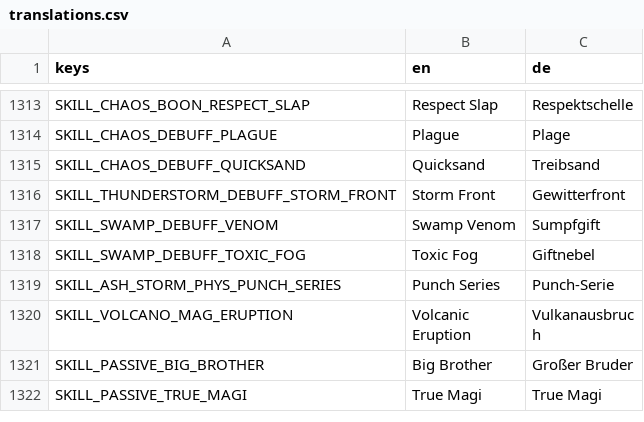
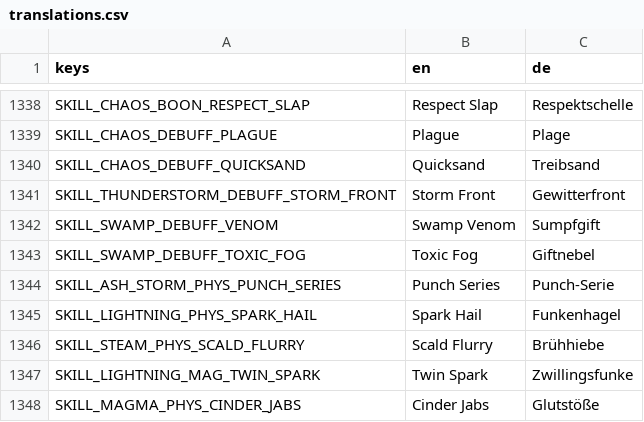
Before and after one commit to GaraGentor/Nord-Falls, a CSV file: localization/translations.csv, drawn as a sheet; only a part is shown, gaps mark what is left out; the shorter side is filled out with more unchanged rows; the diff covers the shown part only.

```diff
--- a/localization/translations.csv
+++ b/localization/translations.csv
@@ -1339 +1364,5 @@ SKILL_SWAMP_DEBUFF_TOXIC_FOG,Toxic Fog,Giftnebel
 SKILL_ASH_STORM_PHYS_PUNCH_SERIES,Punch Series,Punch-Serie
+SKILL_LIGHTNING_PHYS_SPARK_HAIL,Spark Hail,Funkenhagel
+SKILL_STEAM_PHYS_SCALD_FLURRY,Scald Flurry,Brühhiebe
+SKILL_LIGHTNING_MAG_TWIN_SPARK,Twin Spark,Zwillingsfunke
+SKILL_MAGMA_PHYS_CINDER_JABS,Cinder Jabs,Glutstöße
```
Also changed, not shown: 42 added rows, 10 removed rows and 30 edited cells elsewhere in this file, 43 other files.
